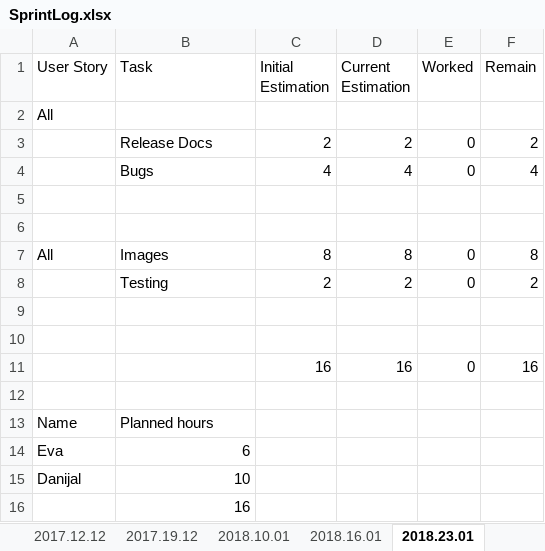
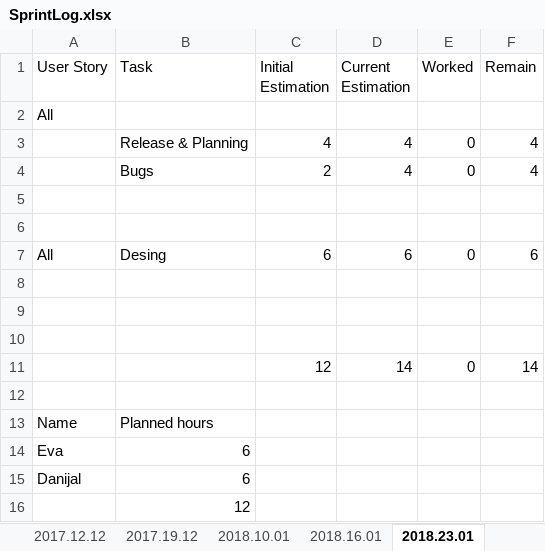
Before and after one commit to Eva0410/Nachhilfeboerse, an Excel workbook: 01_Planning/SprintLog.xlsx, sheet 2018.23.01, drawn as a sheet; values as stored, in another font and other column widths than the file's, no borders; removed rows and columns are numbered as before the commit, all else as after; the diff names each change by its address in the sheet, - before the commit and + after, or states it on an @@ line.

Commit message:
default images

```diff
--- a/01_Planning/SprintLog.xlsx (sheet 2018.23.01)
+++ b/01_Planning/SprintLog.xlsx (sheet 2018.23.01)
-row 3:  | Release Docs | 2 | 2 | 0 | 2
-B3 (Task): Bugs
+B3 (Task): Release & Planning
+row 4:  | Bugs | 2 | 4 | 0 | 4
-B7 (Task): Images
+B7 (Task): Desing
-C7 (Initial Estimation): 8
+C7 (Initial Estimation): 6
-D7 (Current Estimation): 8
+D7 (Current Estimation): 6
-F7 (Remain): 8
+F7 (Remain): 6
-row 8:  | Testing | 2 | 2 | 0 | 2
-row 10:  |  | 16 | 16 | 0 | 16
+row 10: (empty)
+row 11:  |  | 12 | 14 | 0 | 14
-B15 (Task): 10
+B15 (Task): 6
-B16 (Task): 16
+B16 (Task): 12
```
Also changed, not shown: sheet Summary, formulas that keep their value, 01_Planning/ProductBacklog/ProductBacklog.xlsx, 01_Planning/ProductBurndown.xlsx, 6 other files.
